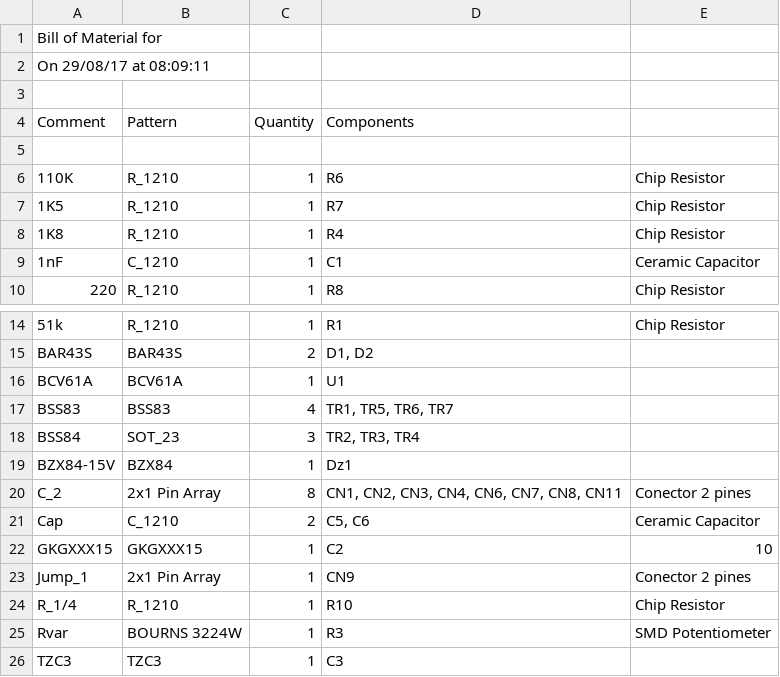
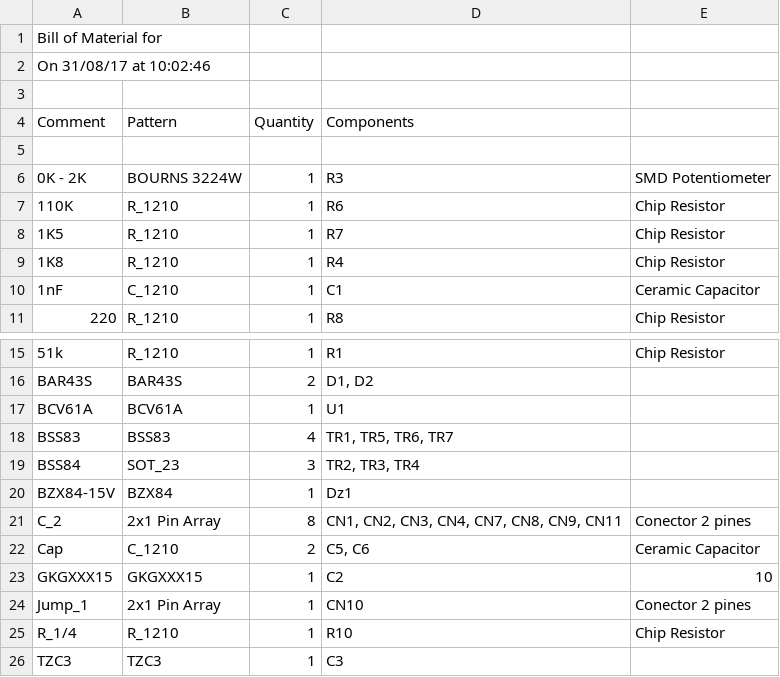
Before and after one commit to kuoyaoming93/utn_rfid, a CSV file: PCBs/Placa Picc - Sin SMA/Project Outputs for PICC/PCB1.CSV, drawn as a sheet; only a part is shown, gaps mark what is left out.

```diff
--- a/PCBs/Placa Picc - Sin SMA/Project Outputs for PICC/PCB1.CSV
+++ b/PCBs/Placa Picc - Sin SMA/Project Outputs for PICC/PCB1.CSV
@@ -1,3 +1,3 @@
 "Bill of Material for "
-"On 29/08/17 at 08:09:11"
+"On 31/08/17 at 10:02:46"
 
@@ -5,2 +5,3 @@
 
+"0K - 2K","BOURNS 3224W","1","R3","SMD Potentiometer"
 "110K","R_1210","1","R6","Chip Resistor"
@@ -19,8 +20,7 @@
 "BZX84-15V","BZX84","1","Dz1",""
-"C_2","2x1 Pin Array","8","CN1, CN2, CN3, CN4, CN6, CN7, CN8, CN11","Conector 2 pines"
+"C_2","2x1 Pin Array","8","CN1, CN2, CN3, CN4, CN7, CN8, CN9, CN11","Conector 2 pines"
 "Cap","C_1210","2","C5, C6","Ceramic Capacitor"
 "GKGXXX15","GKGXXX15","1","C2","10"
-"Jump_1","2x1 Pin Array","1","CN9","Conector 2 pines"
+"Jump_1","2x1 Pin Array","1","CN10","Conector 2 pines"
 "R_1/4","R_1210","1","R10","Chip Resistor"
-"Rvar","BOURNS 3224W","1","R3","SMD Potentiometer"
 "TZC3","TZC3","1","C3",""
```
Also changed, not shown: 29 other files.
